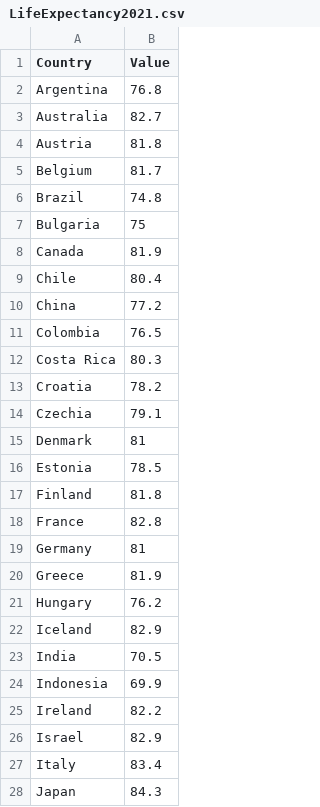
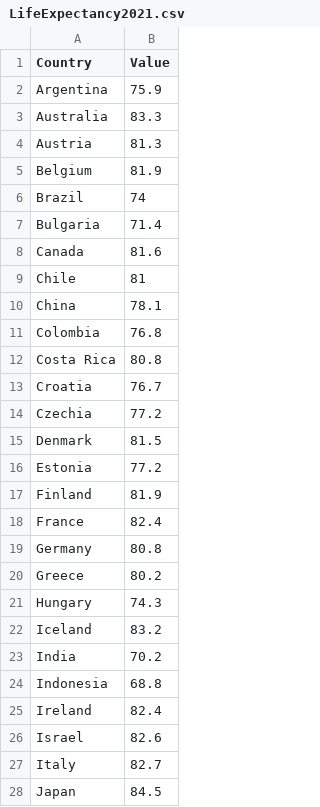
Before and after one commit to Croppy21/COS30045-Data-Visualisation, a CSV file: Sample/Data/LifeExpectancy/LifeExpectancy2021.csv, drawn as a sheet; only a part is shown; the diff covers the shown part only.

```diff
--- a/Sample/Data/LifeExpectancy/LifeExpectancy2021.csv
+++ b/Sample/Data/LifeExpectancy/LifeExpectancy2021.csv
@@ -1,28 +1,28 @@
 Country,Value
-Argentina,76.8
-Australia,82.7
-Austria,81.8
-Belgium,81.7
-Brazil,74.8
-Bulgaria,75
-Canada,81.9
-Chile,80.4
-China,77.2
-Colombia,76.5
-Costa Rica,80.3
-Croatia,78.2
-Czechia,79.1
-Denmark,81
-Estonia,78.5
-Finland,81.8
-France,82.8
-Germany,81
-Greece,81.9
-Hungary,76.2
-Iceland,82.9
-India,70.5
-Indonesia,69.9
-Ireland,82.2
-Israel,82.9
-Italy,83.4
-Japan,84.3
+Argentina,75.9
+Australia,83.3
+Austria,81.3
+Belgium,81.9
+Brazil,74
+Bulgaria,71.4
+Canada,81.6
+Chile,81
+China,78.1
+Colombia,76.8
+Costa Rica,80.8
+Croatia,76.7
+Czechia,77.2
+Denmark,81.5
+Estonia,77.2
+Finland,81.9
+France,82.4
+Germany,80.8
+Greece,80.2
+Hungary,74.3
+Iceland,83.2
+India,70.2
+Indonesia,68.8
+Ireland,82.4
+Israel,82.6
+Italy,82.7
+Japan,84.5
```
Also changed, not shown: 21 edited cells elsewhere in this file, Sample/Data/LifeExpectancy/LifeExpectancy2018.csv, Sample/Data/LifeExpectancy/LifeExpectancy2019.csv, 5 other files.
